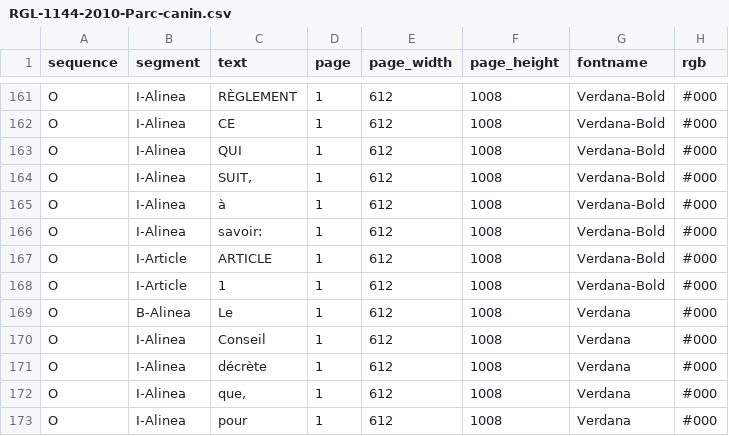
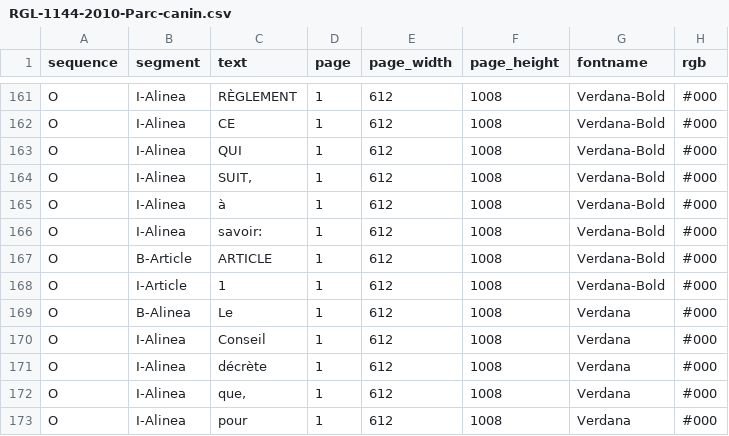
Before and after one commit to dhdaines/alexis, a CSV file: data/train/RGL-1144-2010-Parc-canin.csv, drawn as a sheet; only a part is shown, gaps mark what is left out; the diff names each change by its address in the sheet, - before the commit and + after, or states it on an @@ line.

```diff
--- a/data/train/RGL-1144-2010-Parc-canin.csv
+++ b/data/train/RGL-1144-2010-Parc-canin.csv
-B167 (segment): I-Article
+B167 (segment): B-Article
```
Also changed, not shown: data/dev/Rgl-1314-2021-DM-Derogations-mineures.csv, data/train/RGL-1174-2012-Interdiction-fumer-parcs.csv, 5 other files.
